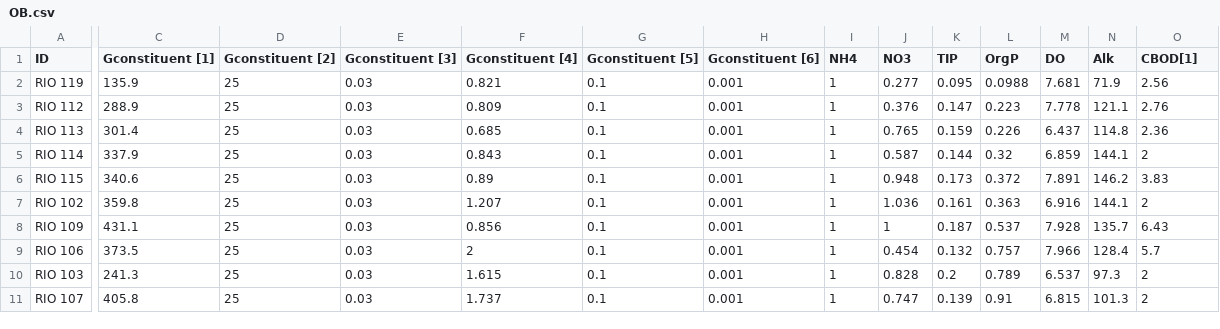
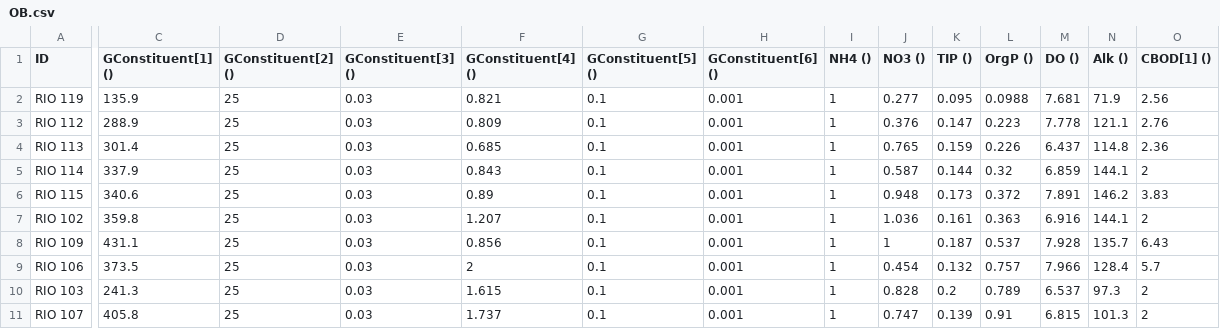
Before and after one commit to natatoussaint/graficas-calibracion-wq, a CSV file: OB.csv, drawn as a sheet; only a part is shown, gaps mark what is left out; the diff covers the shown part only; the diff names each change by its address in the sheet, - before the commit and + after, or states it on an @@ line.

```diff
--- a/OB.csv
+++ b/OB.csv
-C1: Gconstituent [1]
+C1: GConstituent[1] ()
-D1: Gconstituent [2]
+D1: GConstituent[2] ()
-E1: Gconstituent [3]
+E1: GConstituent[3] ()
-F1: Gconstituent [4]
+F1: GConstituent[4] ()
-G1: Gconstituent [5]
+G1: GConstituent[5] ()
-H1: Gconstituent [6]
+H1: GConstituent[6] ()
-I1: NH4
+I1: NH4 ()
-J1: NO3
+J1: NO3 ()
-K1: TIP
+K1: TIP ()
-L1: OrgP
+L1: OrgP ()
-M1: DO
+M1: DO ()
-N1: Alk
+N1: Alk ()
-O1: CBOD[1]
+O1: CBOD[1] ()
```
Also changed, not shown: 2 edited cells elsewhere in this file, Mapeo.csv, Results.csv, 19 other files.
